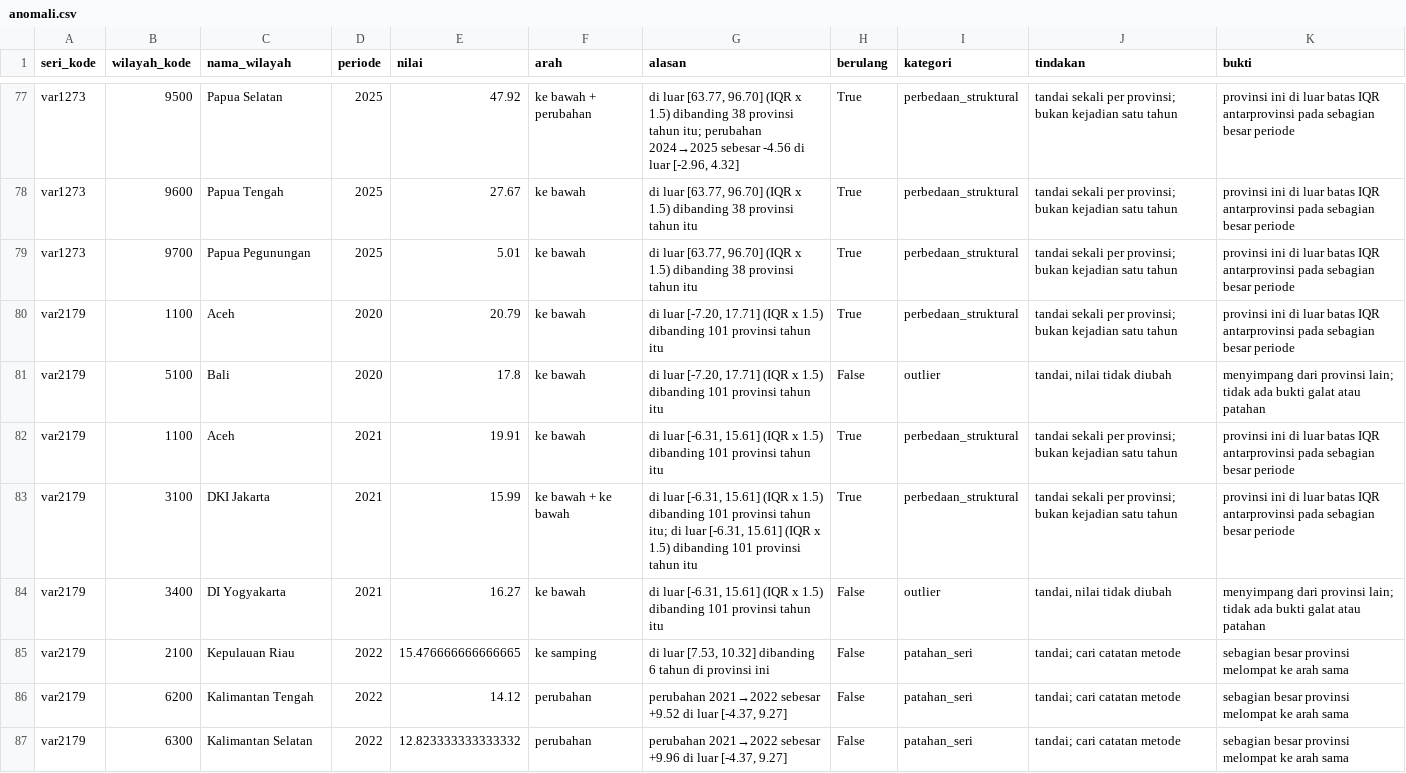
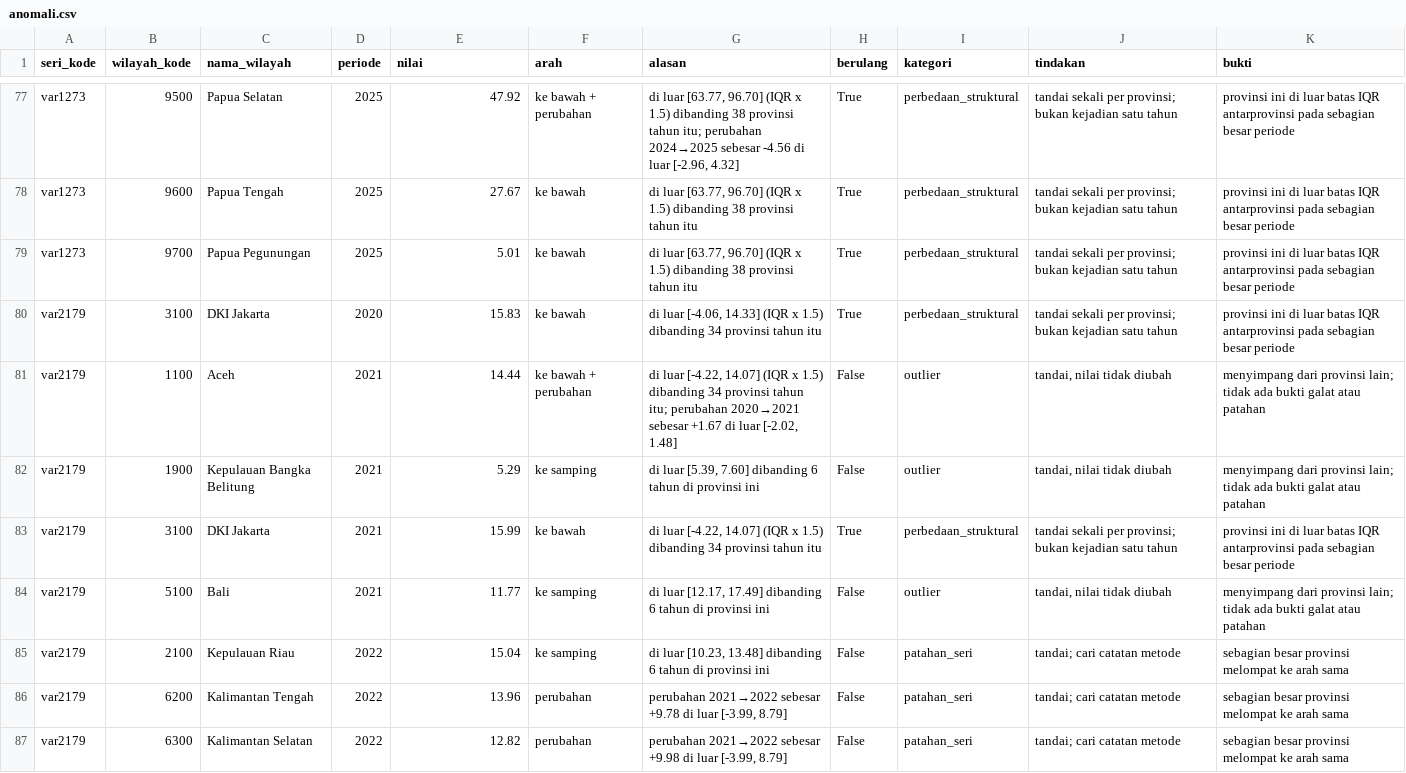
Before and after one commit to viannarka/capstone-dw-kelompok-17, a CSV file: reports/anomali.csv, drawn as a sheet; only a part is shown, gaps mark what is left out; the diff covers the shown part only.

Commit message:
tahap3: dokumentasikan garis waktu definisi dan seri kanonik per konsep per tahun

```diff
--- a/reports/anomali.csv
+++ b/reports/anomali.csv
@@ -79,9 +79,9 @@ var1273,9600,Papua Tengah,2025,27.67,ke bawah,"di luar [63.77, 96.70] (IQR x 1.5
 var1273,9700,Papua Pegunungan,2025,5.01,ke bawah,"di luar [63.77, 96.70] (IQR x 1.5) dibanding 38 provinsi tahun itu",True,perbedaan_struktural,tandai sekali per provinsi; bukan kejadian satu tahun,provinsi ini di luar batas IQR antarprovinsi pada sebagian besar periode
-var2179,1100,Aceh,2020,20.79,ke bawah,"di luar [-7.20, 17.71] (IQR x 1.5) dibanding 101 provinsi tahun itu",True,perbedaan_struktural,tandai sekali per provinsi; bukan kejadian satu tahun,provinsi ini di luar batas IQR antarprovinsi pada sebagian besar periode
-var2179,5100,Bali,2020,17.8,ke bawah,"di luar [-7.20, 17.71] (IQR x 1.5) dibanding 101 provinsi tahun itu",False,outlier,"tandai, nilai tidak diubah",menyimpang dari provinsi lain; tidak ada bukti galat atau patahan
-var2179,1100,Aceh,2021,19.91,ke bawah,"di luar [-6.31, 15.61] (IQR x 1.5) dibanding 101 provinsi tahun itu",True,perbedaan_struktural,tandai sekali per provinsi; bukan kejadian satu tahun,provinsi ini di luar batas IQR antarprovinsi pada sebagian besar periode
-var2179,3100,DKI Jakarta,2021,15.99,ke bawah + ke bawah,"di luar [-6.31, 15.61] (IQR x 1.5) dibanding 101 provinsi tahun itu; di luar [-6.31, 15.61] (IQR x 1.5) dibanding 101 provinsi tahun itu",True,perbedaan_struktural,tandai sekali per provinsi; bukan kejadian satu tahun,provinsi ini di luar batas IQR antarprovinsi pada sebagian besar periode
-var2179,3400,DI Yogyakarta,2021,16.27,ke bawah,"di luar [-6.31, 15.61] (IQR x 1.5) dibanding 101 provinsi tahun itu",False,outlier,"tandai, nilai tidak diubah",menyimpang dari provinsi lain; tidak ada bukti galat atau patahan
-var2179,2100,Kepulauan Riau,2022,15.476666666666665,ke samping,"di luar [7.53, 10.32] dibanding 6 tahun di provinsi ini",False,patahan_seri,tandai; cari catatan metode,sebagian besar provinsi melompat ke arah sama
-var2179,6200,Kalimantan Tengah,2022,14.12,perubahan,"perubahan 2021→2022 sebesar +9.52 di luar [-4.37, 9.27]",False,patahan_seri,tandai; cari catatan metode,sebagian besar provinsi melompat ke arah sama
-var2179,6300,Kalimantan Selatan,2022,12.823333333333332,perubahan,"perubahan 2021→2022 sebesar +9.96 di luar [-4.37, 9.27]",False,patahan_seri,tandai; cari catatan metode,sebagian besar provinsi melompat ke arah sama
+var2179,3100,DKI Jakarta,2020,15.83,ke bawah,"di luar [-4.06, 14.33] (IQR x 1.5) dibanding 34 provinsi tahun itu",True,perbedaan_struktural,tandai sekali per provinsi; bukan kejadian satu tahun,provinsi ini di luar batas IQR antarprovinsi pada sebagian besar periode
+var2179,1100,Aceh,2021,14.44,ke bawah + perubahan,"di luar [-4.22, 14.07] (IQR x 1.5) dibanding 34 provinsi tahun itu; perubahan 2020→2021 sebesar +1.67 di luar [-2.02, 1.48]",False,outlier,"tandai, nilai tidak diubah",menyimpang dari provinsi lain; tidak ada bukti galat atau patahan
+var2179,1900,Kepulauan Bangka Belitung,2021,5.29,ke samping,"di luar [5.39, 7.60] dibanding 6 tahun di provinsi ini",False,outlier,"tandai, nilai tidak diubah",menyimpang dari provinsi lain; tidak ada bukti galat atau patahan
+var2179,3100,DKI Jakarta,2021,15.99,ke bawah,"di luar [-4.22, 14.07] (IQR x 1.5) dibanding 34 provinsi tahun itu",True,perbedaan_struktural,tandai sekali per provinsi; bukan kejadian satu tahun,provinsi ini di luar batas IQR antarprovinsi pada sebagian besar periode
+var2179,5100,Bali,2021,11.77,ke samping,"di luar [12.17, 17.49] dibanding 6 tahun di provinsi ini",False,outlier,"tandai, nilai tidak diubah",menyimpang dari provinsi lain; tidak ada bukti galat atau patahan
+var2179,2100,Kepulauan Riau,2022,15.04,ke samping,"di luar [10.23, 13.48] dibanding 6 tahun di provinsi ini",False,patahan_seri,tandai; cari catatan metode,sebagian besar provinsi melompat ke arah sama
+var2179,6200,Kalimantan Tengah,2022,13.96,perubahan,"perubahan 2021→2022 sebesar +9.78 di luar [-3.99, 8.79]",False,patahan_seri,tandai; cari catatan metode,sebagian besar provinsi melompat ke arah sama
+var2179,6300,Kalimantan Selatan,2022,12.82,perubahan,"perubahan 2021→2022 sebesar +9.98 di luar [-3.99, 8.79]",False,patahan_seri,tandai; cari catatan metode,sebagian besar provinsi melompat ke arah sama
```
Also changed, not shown: 4 added rows, 4 removed rows and 54 edited cells elsewhere in this file, 4 other files.
